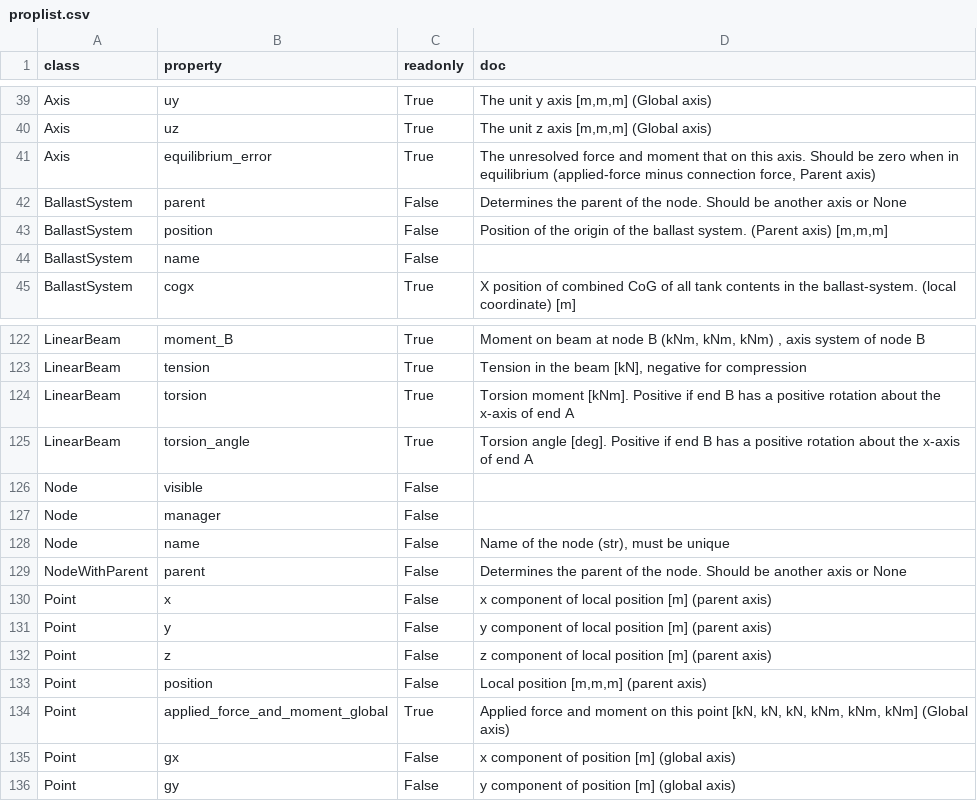
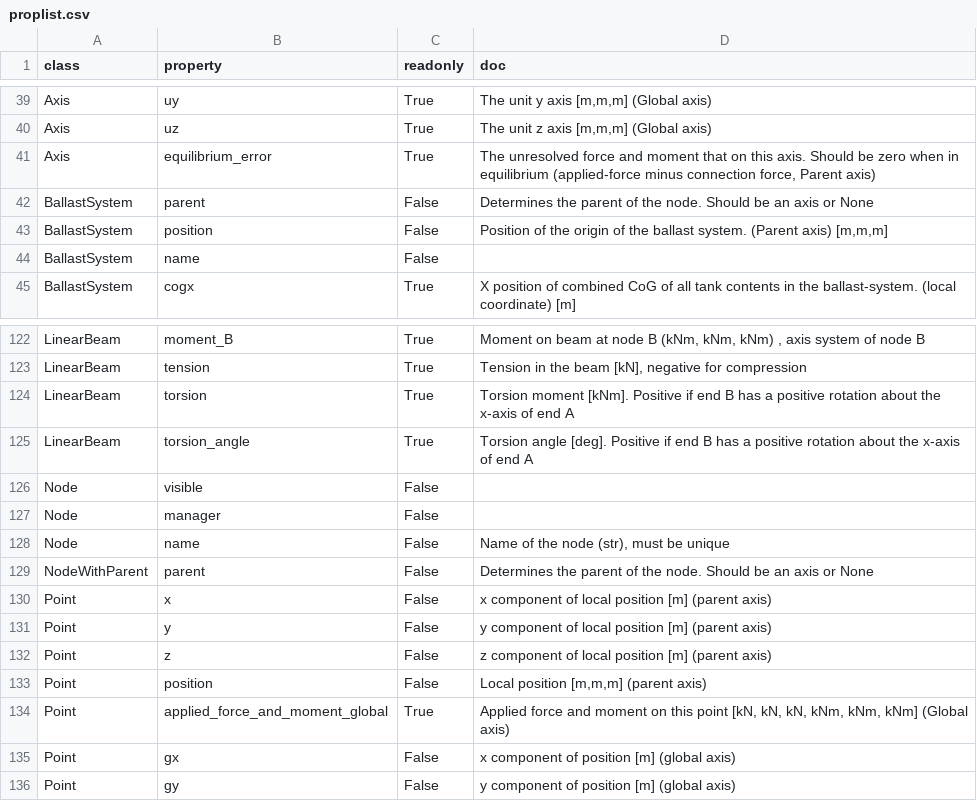
Before and after one commit to RubendeBruin/DAVE, a CSV file: src/DAVE/resources/proplist.csv, drawn as a sheet; only a part is shown, gaps mark what is left out.

```diff
--- a/src/DAVE/resources/proplist.csv
+++ b/src/DAVE/resources/proplist.csv
@@ -125,3 +125,3 @@ Axis,equilibrium_error,True,"The unresolved force and moment that on this axis.
         "
-BallastSystem,parent,False,Determines the parent of the node. Should be another axis or None
+BallastSystem,parent,False,Determines the parent of the node. Should be an axis or None
 BallastSystem,position,False,"Position of the origin of the ballast system. (Parent axis) [m,m,m]"
@@ -310,3 +310,3 @@ Node,manager,False,
 Node,name,False,"Name of the node (str), must be unique"
-NodeWithParent,parent,False,Determines the parent of the node. Should be another axis or None
+NodeWithParent,parent,False,Determines the parent of the node. Should be an axis or None
 Point,x,False,x component of local position [m] (parent axis)
```
Also changed, not shown: 2 other files.
